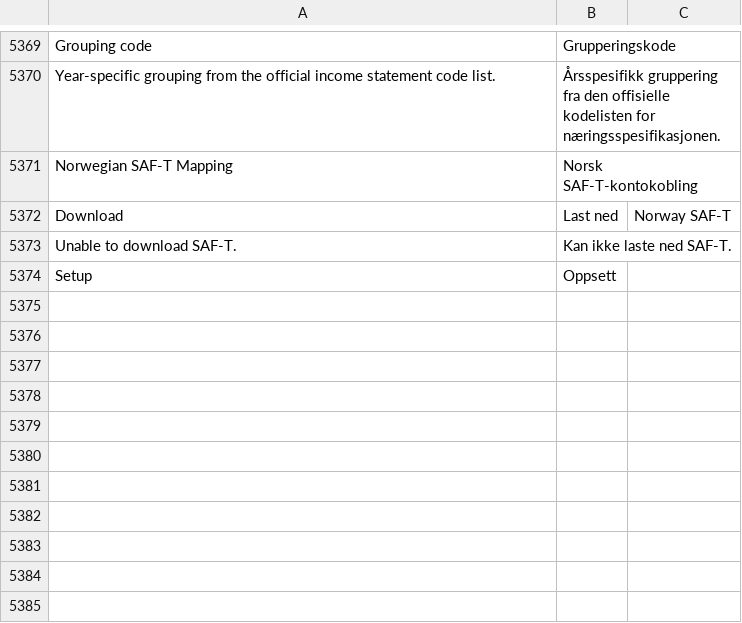
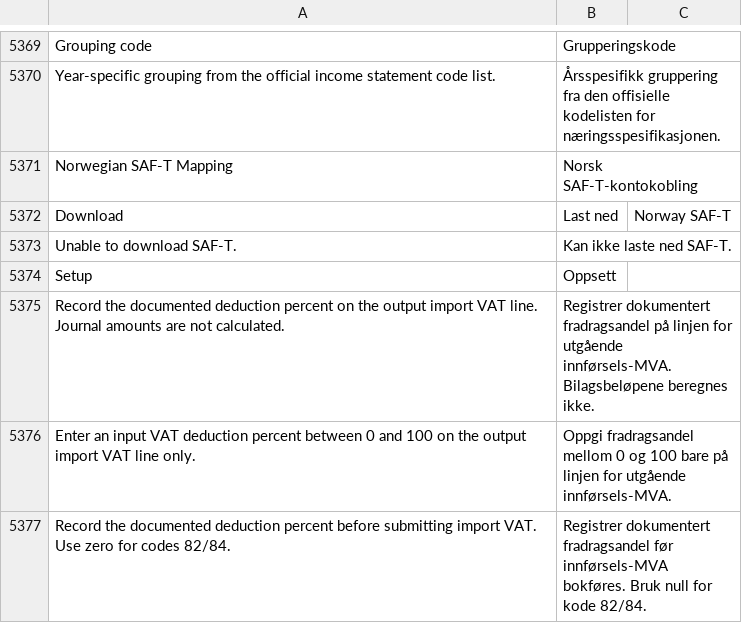
Before and after one commit to mfuryto/erpnext-norway, a CSV file: apps/erpnext_norway/erpnext_norway/translations/nb.csv, drawn as a sheet; only a part is shown, gaps mark what is left out; the diff names each change by its address in the sheet, - before the commit and + after, or states it on an @@ line.

Commit message:
Export native customs VAT journals with recorded deduction shares

```diff
--- a/apps/erpnext_norway/erpnext_norway/translations/nb.csv
+++ b/apps/erpnext_norway/erpnext_norway/translations/nb.csv
+row 5375: Record the documented deduction percent on the output import VAT line. Journal amounts are not calculated. | Registrer dokumentert fradragsandel på linjen for utgående innførsels-MVA. Bilagsbeløpene beregnes ikke.
+row 5376: Enter an input VAT deduction percent between 0 and 100 on the output import VAT line only. | Oppgi fradragsandel mellom 0 og 100 bare på linjen for utgående innførsels-MVA.
+row 5377: Record the documented deduction percent before submitting import VAT. Use zero for codes 82/84. | Registrer dokumentert fradragsandel før innførsels-MVA bokføres. Bruk null for kode 82/84.
```
Also changed, not shown: 17 other files.
